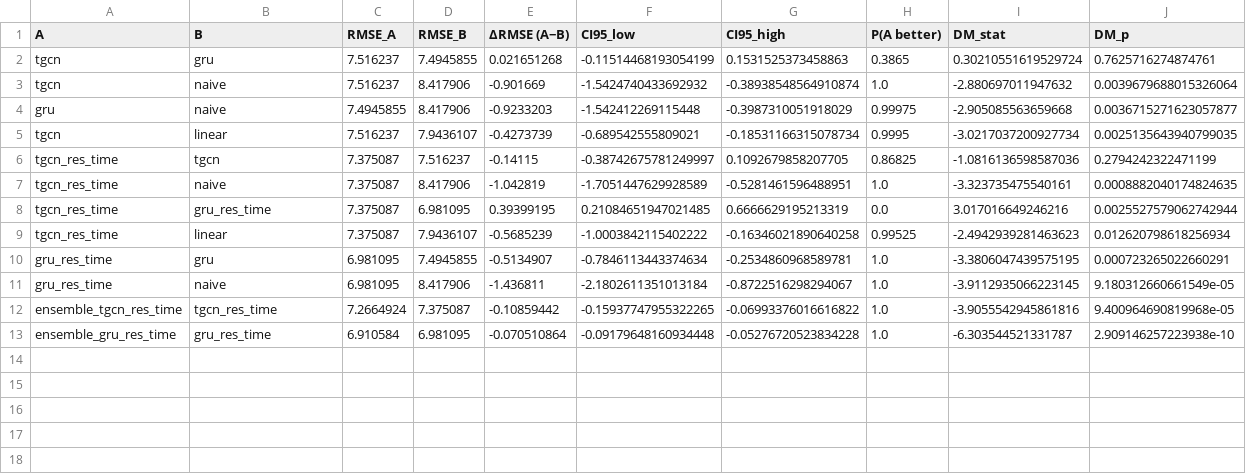
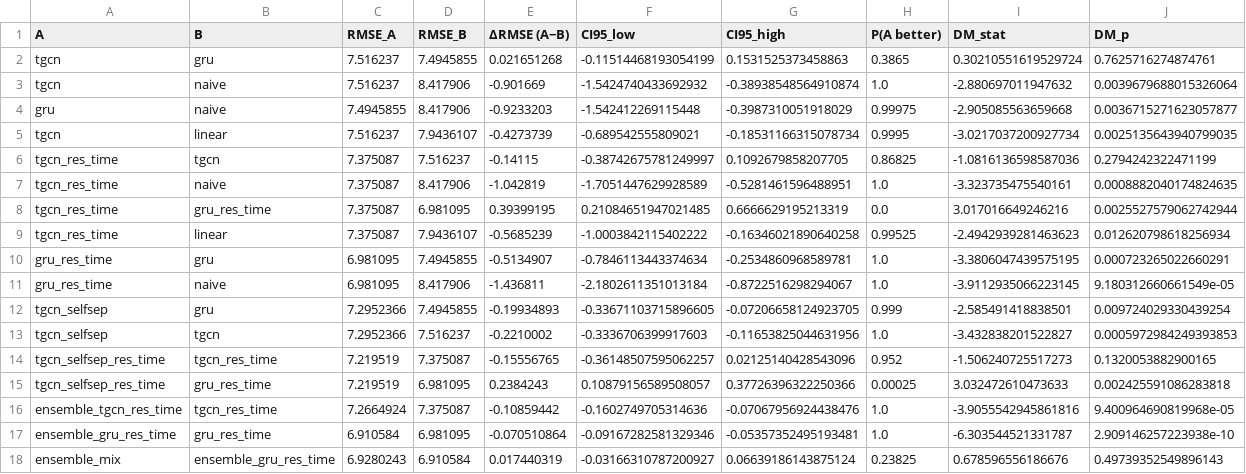
Before and after one commit to huynhquocthang1805/Datamining-Btl, a CSV file: reports/tables/rel_pairwise_losloop.csv, drawn as a sheet.

```diff
--- a/reports/tables/rel_pairwise_losloop.csv
+++ b/reports/tables/rel_pairwise_losloop.csv
@@ -11,3 +11,8 @@ gru_res_time,gru,6.981095,7.4945855,-0.5134907,-0.7846113443374634,-0.2534860968
 gru_res_time,naive,6.981095,8.417906,-1.436811,-2.1802611351013184,-0.8722516298294067,1.0,-3.9112935066223145,9.180312660661549e-05
-ensemble_tgcn_res_time,tgcn_res_time,7.2664924,7.375087,-0.10859442,-0.15937747955322265,-0.06993376016616822,1.0,-3.9055542945861816,9.400964690819968e-05
-ensemble_gru_res_time,gru_res_time,6.910584,6.981095,-0.070510864,-0.09179648160934448,-0.05276720523834228,1.0,-6.303544521331787,2.909146257223938e-10
+tgcn_selfsep,gru,7.2952366,7.4945855,-0.19934893,-0.33671103715896605,-0.07206658124923705,0.999,-2.585491418838501,0.009724029330439254
+tgcn_selfsep,tgcn,7.2952366,7.516237,-0.2210002,-0.3336706399917603,-0.11653825044631956,1.0,-3.432838201522827,0.0005972984249393853
+tgcn_selfsep_res_time,tgcn_res_time,7.219519,7.375087,-0.15556765,-0.36148507595062257,0.02125140428543096,0.952,-1.506240725517273,0.1320053882900165
+tgcn_selfsep_res_time,gru_res_time,7.219519,6.981095,0.2384243,0.10879156589508057,0.37726396322250366,0.00025,3.032472610473633,0.002425591086283818
+ensemble_tgcn_res_time,tgcn_res_time,7.2664924,7.375087,-0.10859442,-0.1602749705314636,-0.07067956924438476,1.0,-3.9055542945861816,9.400964690819968e-05
+ensemble_gru_res_time,gru_res_time,6.910584,6.981095,-0.070510864,-0.09167282581329346,-0.05357352495193481,1.0,-6.303544521331787,2.909146257223938e-10
+ensemble_mix,ensemble_gru_res_time,6.9280243,6.910584,0.017440319,-0.03166310787200927,0.06639186143875124,0.23825,0.678596556186676,0.49739352549896143
```
Also changed, not shown: reports/tables/main_results_losloop.csv, reports/tables/oracle_bias_losloop.csv, 7 other files.
